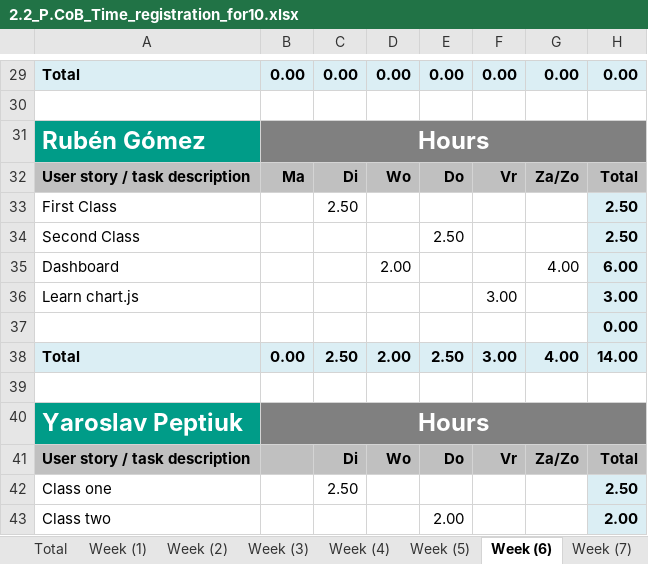
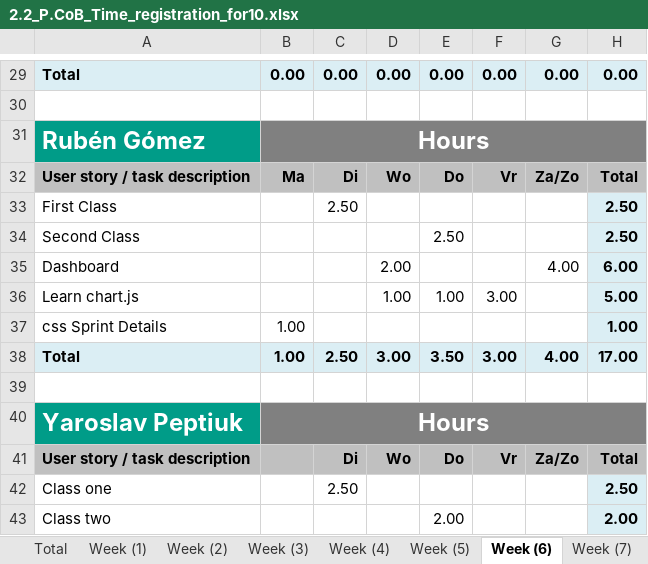
Before and after one commit to ViktorGox/ProjectClientOnBoardGitProject, an Excel workbook: 2.2_P.CoB_Time_registration_for10.xlsx, sheet Week (6), drawn as a sheet; only a part is shown, gaps mark what is left out; values as stored, in another font and other column widths than the file's, no borders; removed rows and columns are numbered as before the commit, all else as after; the diff names each change by its address in the sheet, - before the commit and + after, or states it on an @@ line.

```diff
--- a/2.2_P.CoB_Time_registration_for10.xlsx (sheet Week (6))
+++ b/2.2_P.CoB_Time_registration_for10.xlsx (sheet Week (6))
-D36: (empty)
+D36: 1.00
-E36: (empty)
+E36: 1.00
-H36: 3.00
+H36: 5.00
-row 37:  |  |  |  |  |  |  | 0.00
+row 37: css Sprint Details | 1.00 |  |  |  |  |  | 1.00
-B38: 0.00
+B38: 1.00
-D38: 2.00
+D38: 3.00
-E38: 2.50
+E38: 3.50
-H38: 14.00
+H38: 17.00
```
Also changed, not shown: sheet Week (8), sheet Week (7), sheet Total, sheet Week (5), charts or pictures.
